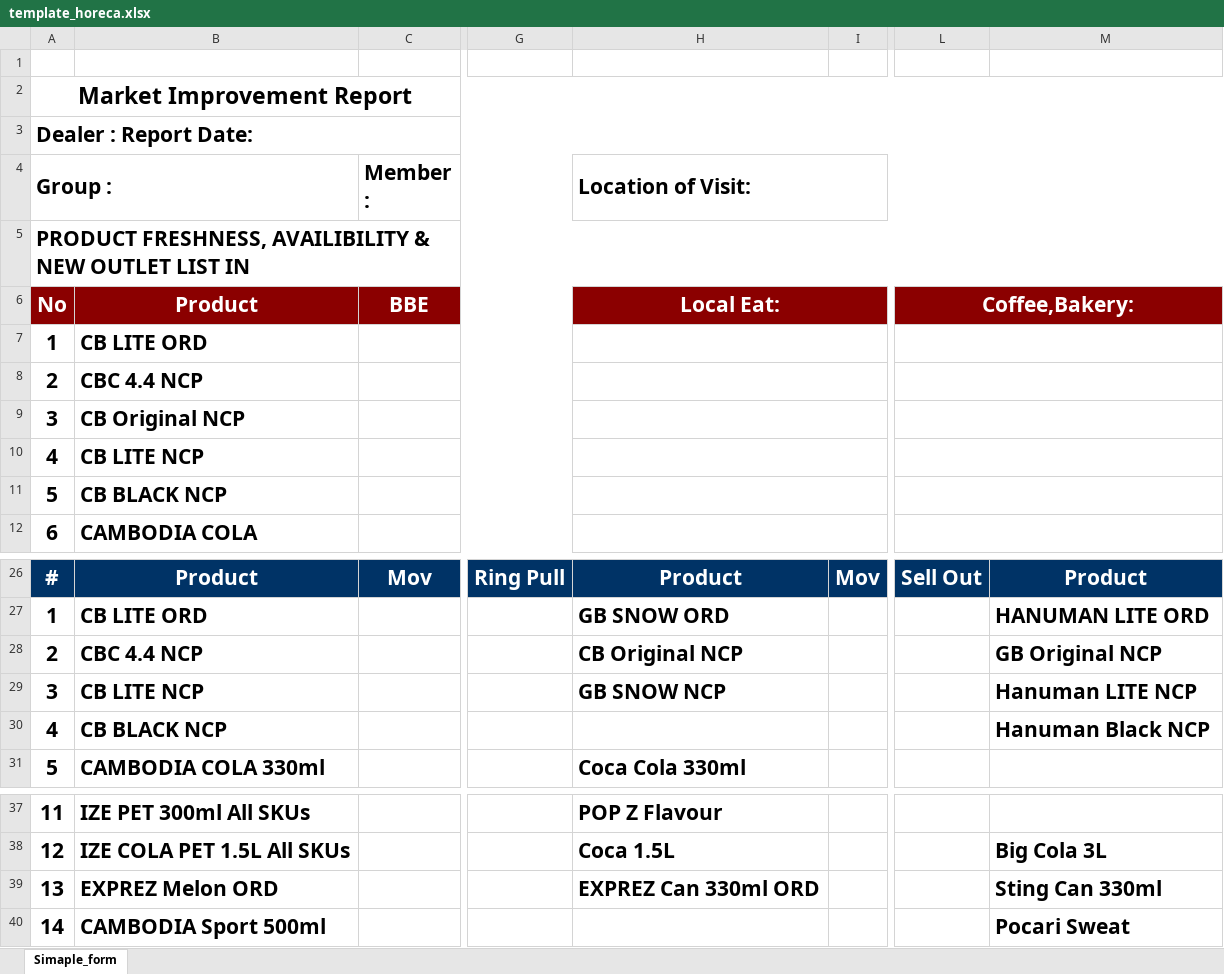
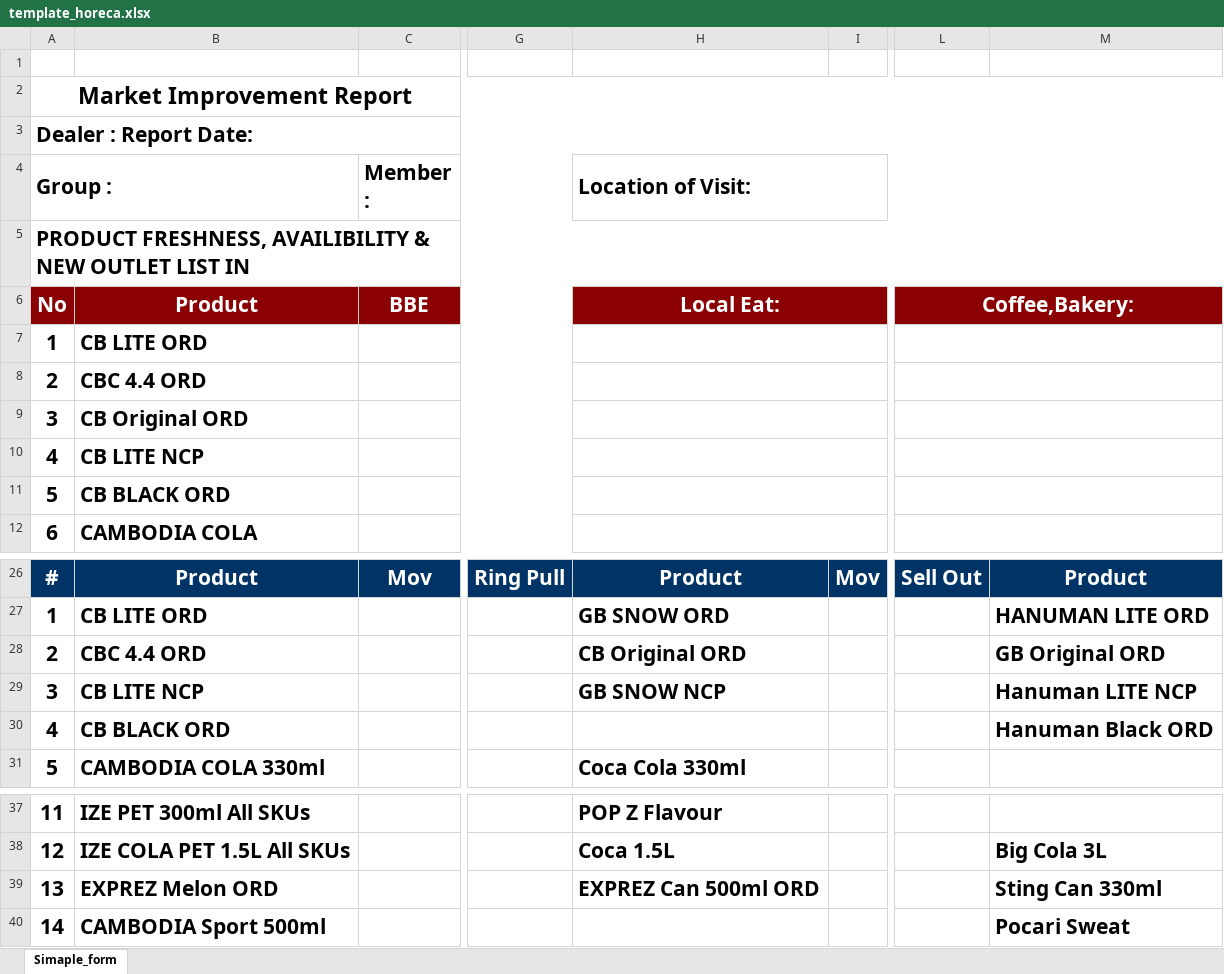
Before and after one commit to phearomITE/Market_Survey, an Excel workbook: templates/template_horeca.xlsx, sheet Simaple_form, drawn as a sheet; only a part is shown, gaps mark what is left out; values as stored, in another font and other column widths than the file's, no borders; charts and pictures not drawn; the diff names each change by its address in the sheet, - before the commit and + after, or states it on an @@ line.

```diff
--- a/templates/template_horeca.xlsx (sheet Simaple_form)
+++ b/templates/template_horeca.xlsx (sheet Simaple_form)
-B8: CBC 4.4 NCP
+B8: CBC 4.4 ORD
-B9: CB Original NCP
+B9: CB Original ORD
-B11: CB BLACK NCP
+B11: CB BLACK ORD
-B28: CBC 4.4 NCP
+B28: CBC 4.4 ORD
-H28 (Location of Visit:): CB Original NCP
+H28 (Location of Visit:): CB Original ORD
-M28: GB Original NCP
+M28: GB Original ORD
-B30: CB BLACK NCP
+B30: CB BLACK ORD
-M30: Hanuman Black NCP
+M30: Hanuman Black ORD
-H39 (Location of Visit:): EXPREZ Can 330ml ORD
+H39 (Location of Visit:): EXPREZ Can 500ml ORD
```
Also changed, not shown: templates/CMFB_Market_Improvement_XLSForm_GT_HORECA.xlsx, templates/KB_Market_Improvement_XLSForm.xlsx, 20 other files.
